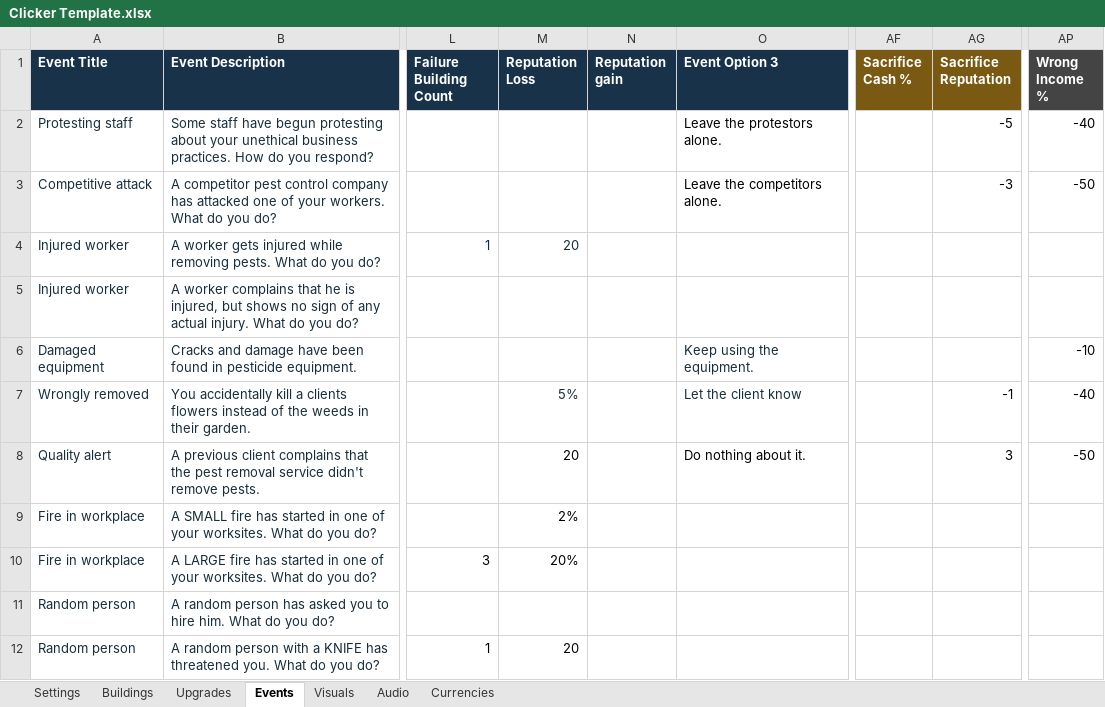
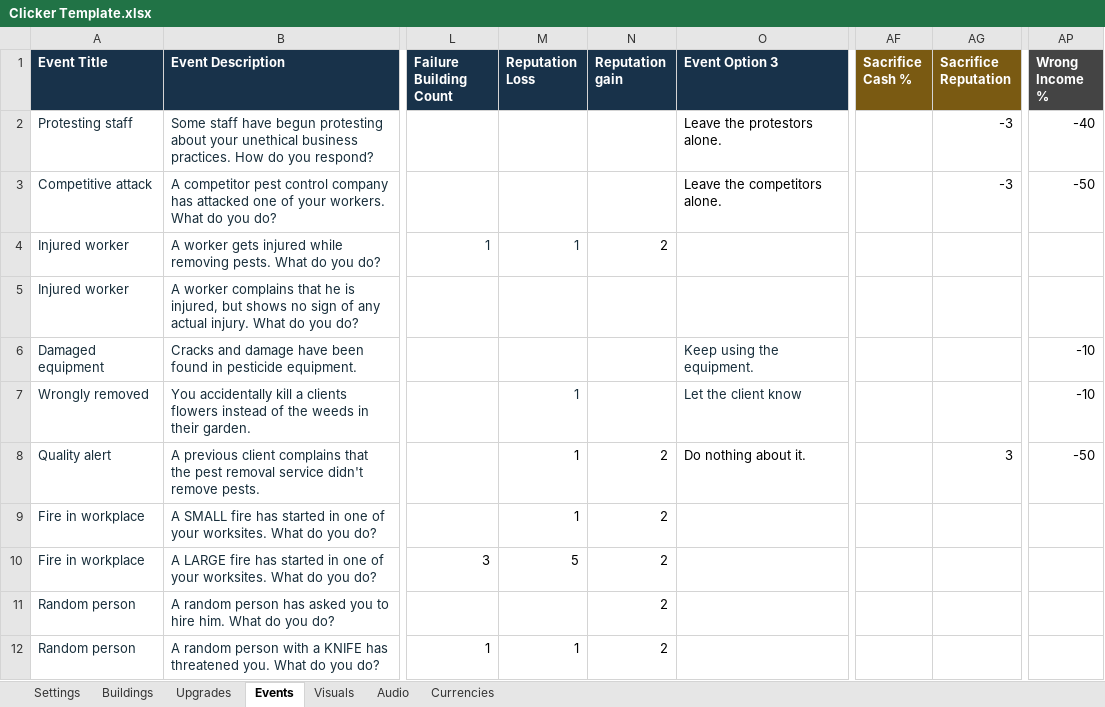
Before and after one commit to AmberTimber/COMP-2165-project-3, an Excel workbook: Pest control empire/Student Content/Clicker Template.xlsx, sheet Events, drawn as a sheet; only a part is shown, gaps mark what is left out; values as stored, in another font and other column widths than the file's, no borders; the diff names each change by its address in the sheet, - before the commit and + after, or states it on an @@ line.

```diff
--- a/Pest control empire/Student Content/Clicker Template.xlsx (sheet Events)
+++ b/Pest control empire/Student Content/Clicker Template.xlsx (sheet Events)
-AG2 (Sacrifice Reputation): -5
+AG2 (Sacrifice Reputation): -3
-M4 (Reputation Loss): 20
+M4 (Reputation Loss): 1
-N4 (Reputation gain): (empty)
+N4 (Reputation gain): 2
-M7 (Reputation Loss): 5%
+M7 (Reputation Loss): 1
-AG7 (Sacrifice Reputation): -1
+AG7 (Sacrifice Reputation): (empty)
-AP7 (Wrong Income %): -40
+AP7 (Wrong Income %): -10
-M8 (Reputation Loss): 20
+M8 (Reputation Loss): 1
-N8:N12 (Reputation gain): (empty)
+N8:N12 (Reputation gain): 2
-M9 (Reputation Loss): 2%
+M9 (Reputation Loss): 1
-M10 (Reputation Loss): 20%
+M10 (Reputation Loss): 5
-M12 (Reputation Loss): 20
+M12 (Reputation Loss): 1
```
Also changed, not shown: sheet Buildings, 7 other files.
